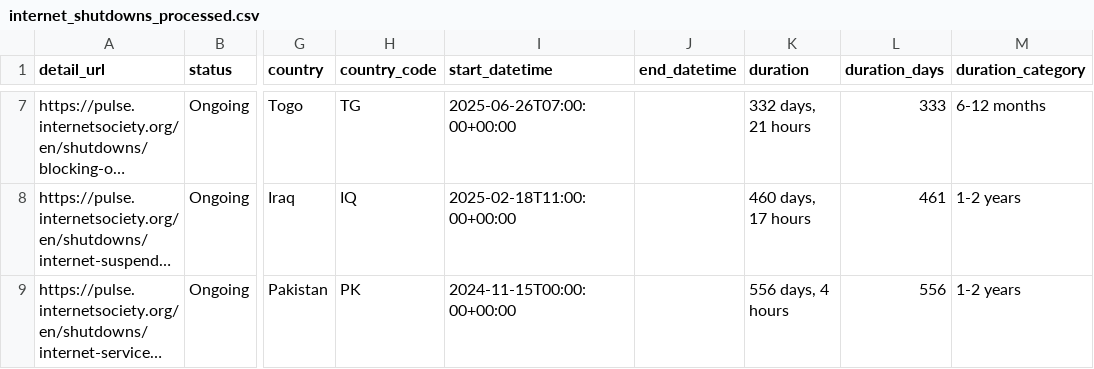
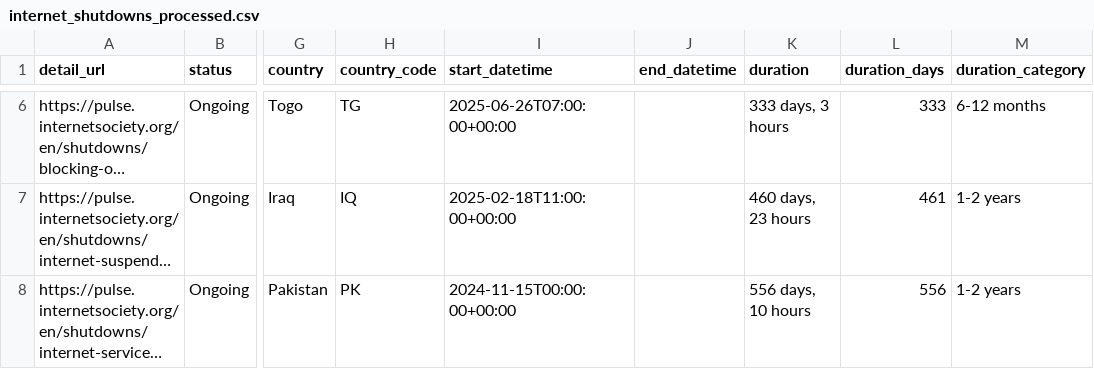
Before and after one commit to ccb2195-ux/Internet-Shutdown-Tracker, a CSV file: internet_shutdowns_processed.csv, drawn as a sheet; only a part is shown, gaps mark what is left out; long unchanged cells end in …; addresses are those after the commit; the diff covers the shown part only; the diff names each change by its address in the sheet, - before the commit and + after, or states it on an @@ line.

```diff
--- a/internet_shutdowns_processed.csv
+++ b/internet_shutdowns_processed.csv
-K6 (duration): 332 days, 21 hours
+K6 (duration): 333 days, 3 hours
-K7 (duration): 460 days, 17 hours
+K7 (duration): 460 days, 23 hours
-K8 (duration): 556 days, 4 hours
+K8 (duration): 556 days, 10 hours
```
Also changed, not shown: 1 added row, 1 removed row and 9 edited cells elsewhere in this file, internet_shutdowns_ongoing.csv.
